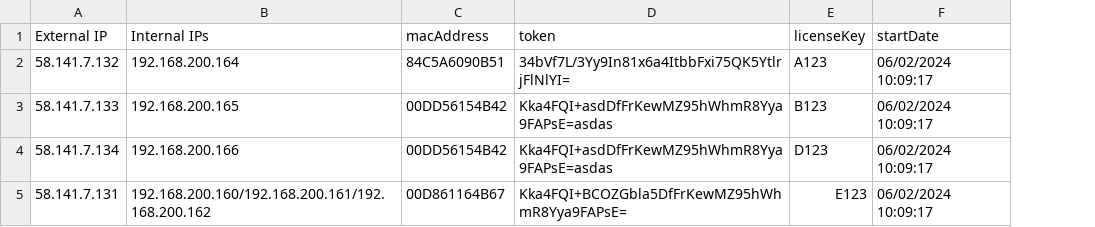
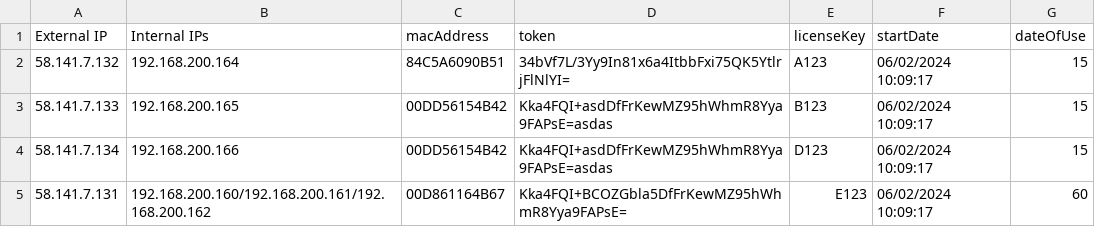
Before and after one commit to henry2craftman/henry.github.io, a CSV file: data/test.csv, drawn as a sheet; the diff names each change by its address in the sheet, - before the commit and + after, or states it on an @@ line.

Commit message:
Update test.csv

```diff
--- a/data/test.csv
+++ b/data/test.csv
+column G (dateOfUse), rows 2-5: 15 | 15 | 15 | 60
```
